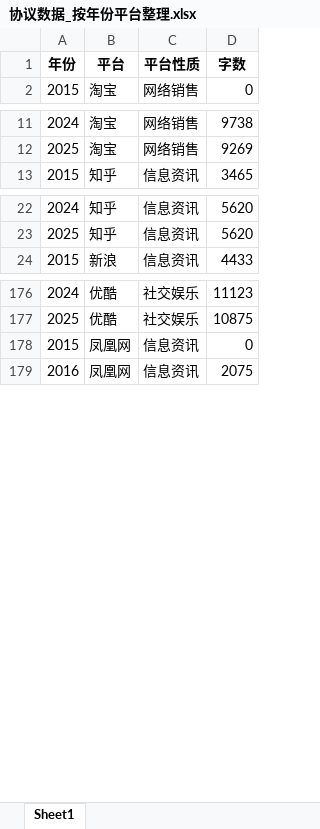
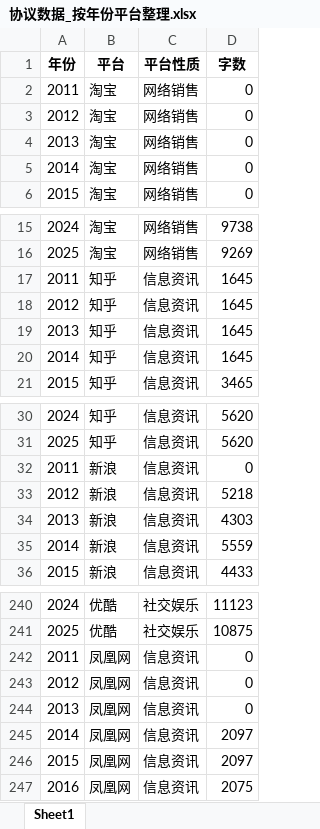
Before and after one commit to Zzzzzya/UserAgreement, an Excel workbook: output/excel/协议数据_按年份平台整理.xlsx, sheet Sheet1, drawn as a sheet; only a part is shown, gaps mark what is left out; values as stored, in another font and other column widths than the file's, no borders; addresses are those after the commit; the diff covers the shown part only; the diff names each change by its address in the sheet, - before the commit and + after, or states it on an @@ line.

Commit message:
data wash.

```diff
--- a/output/excel/协议数据_按年份平台整理.xlsx (sheet Sheet1)
+++ b/output/excel/协议数据_按年份平台整理.xlsx (sheet Sheet1)
+row 2: 2011 | 淘宝 | 网络销售 | 0
+row 3: 2012 | 淘宝 | 网络销售 | 0
+row 4: 2013 | 淘宝 | 网络销售 | 0
+row 5: 2014 | 淘宝 | 网络销售 | 0
+row 17: 2011 | 知乎 | 信息资讯 | 1645
+row 18: 2012 | 知乎 | 信息资讯 | 1645
+row 19: 2013 | 知乎 | 信息资讯 | 1645
+row 20: 2014 | 知乎 | 信息资讯 | 1645
+row 32: 2011 | 新浪 | 信息资讯 | 0
+row 33: 2012 | 新浪 | 信息资讯 | 5218
+row 34: 2013 | 新浪 | 信息资讯 | 4303
+row 35: 2014 | 新浪 | 信息资讯 | 5559
+row 242: 2011 | 凤凰网 | 信息资讯 | 0
+row 243: 2012 | 凤凰网 | 信息资讯 | 0
+row 244: 2013 | 凤凰网 | 信息资讯 | 0
+row 245: 2014 | 凤凰网 | 信息资讯 | 2097
-D246 (字数): 0
+D246 (字数): 2097
```
Also changed, not shown: 144 added rows elsewhere in this sheet, 19 other files.
